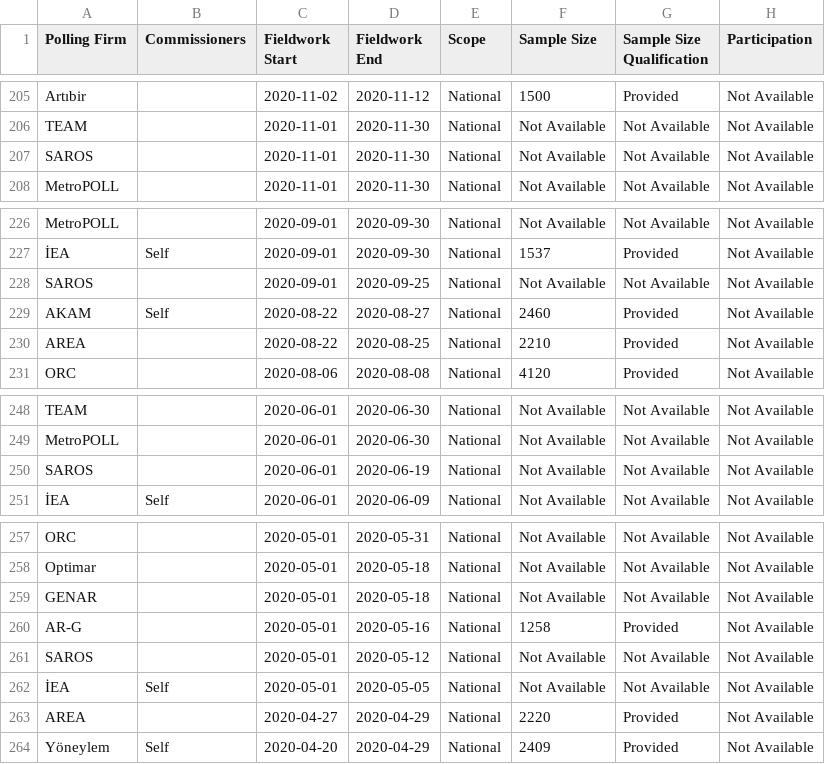
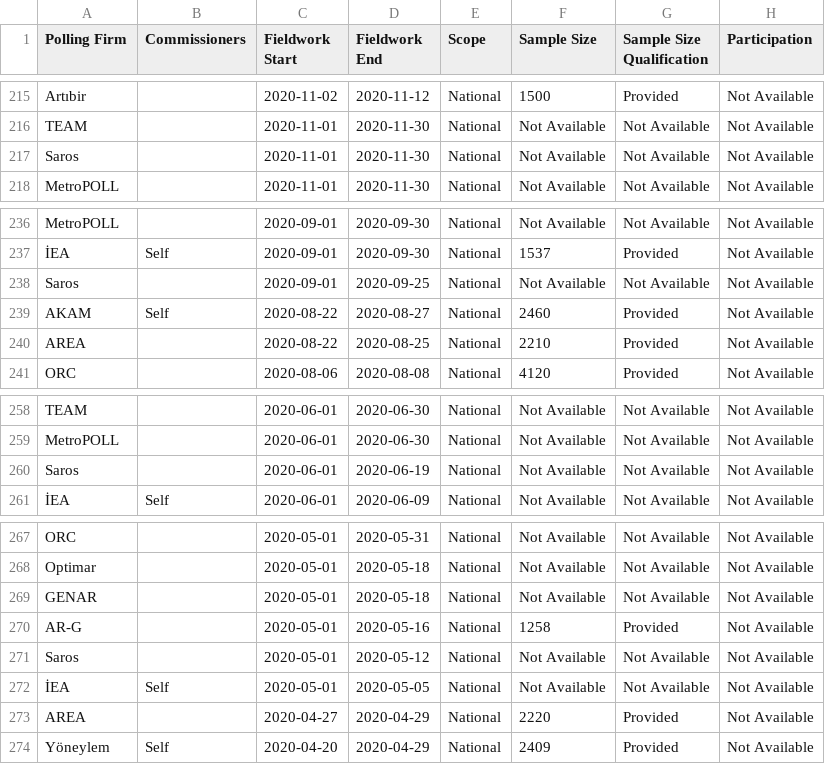
Before and after one commit to filipvanlaenen/eopaod, a CSV file: docs/tr-N.csv, drawn as a sheet; only a part is shown, gaps mark what is left out; addresses are those after the commit; the diff covers the shown part only; the diff names each change by its address in the sheet, - before the commit and + after, or states it on an @@ line.

```diff
--- a/docs/tr-N.csv
+++ b/docs/tr-N.csv
-A217 (Polling Firm): SAROS
+A217 (Polling Firm): Saros
-A238 (Polling Firm): SAROS
+A238 (Polling Firm): Saros
-A260 (Polling Firm): SAROS
+A260 (Polling Firm): Saros
-A271 (Polling Firm): SAROS
+A271 (Polling Firm): Saros
```
Also changed, not shown: 10 added rows and 3 edited cells elsewhere in this file, docs/gb-gbn-N.csv, docs/gb-gbn.csv, 1 other file.
